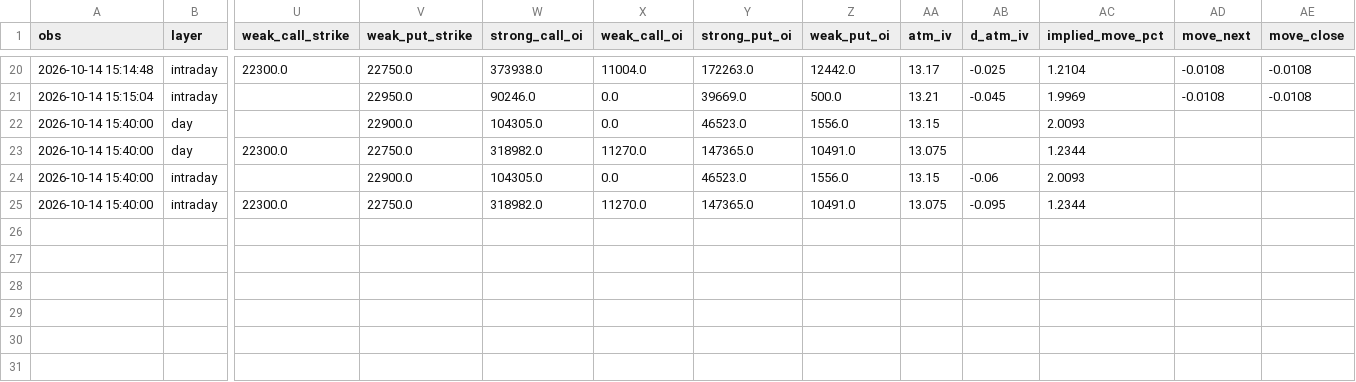
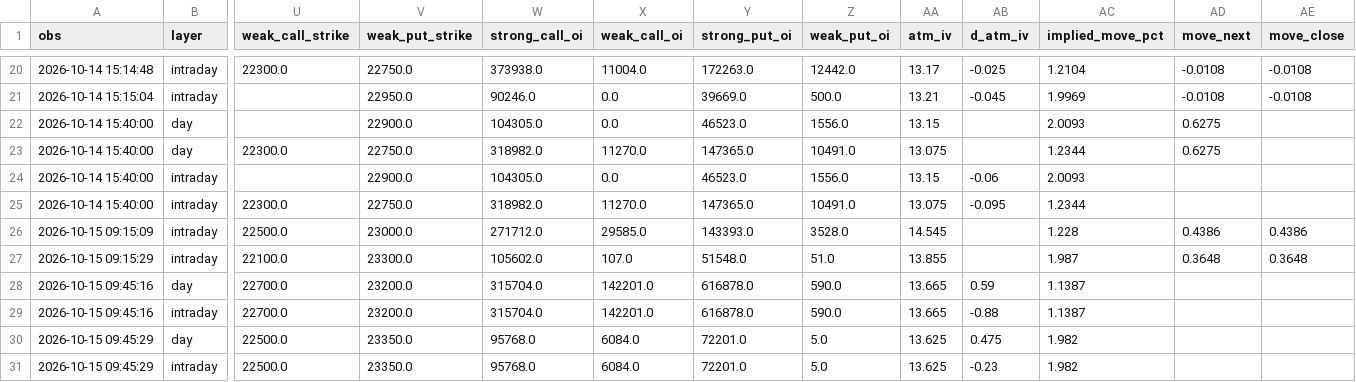
Before and after one commit to Parth1501/nse-swing-data, a CSV file: data/oc_learning/pattern_log.csv, drawn as a sheet; only a part is shown, gaps mark what is left out; rows hold the shown columns only; the diff names each change by its address in the sheet, - before the commit and + after, or states it on an @@ line.

```diff
--- a/data/oc_learning/pattern_log.csv
+++ b/data/oc_learning/pattern_log.csv
-AD22:AD23 (move_next): (empty)
+AD22:AD23 (move_next): 0.6275
+row 26: 2026-10-15 09:15:09 | intraday | 22500.0 | 23000.0 | 271712.0 | 29585.0 | 143393.0 | 3528.0 | 14.545 |  | 1.228 | 0.4386 | 0.4386
+row 27: 2026-10-15 09:15:29 | intraday | 22100.0 | 23300.0 | 105602.0 | 107.0 | 51548.0 | 51.0 | 13.855 |  | 1.987 | 0.3648 | 0.3648
+row 28: 2026-10-15 09:45:16 | day | 22700.0 | 23200.0 | 315704.0 | 142201.0 | 616878.0 | 590.0 | 13.665 | 0.59 | 1.1387
+row 29: 2026-10-15 09:45:16 | intraday | 22700.0 | 23200.0 | 315704.0 | 142201.0 | 616878.0 | 590.0 | 13.665 | -0.88 | 1.1387
+row 30: 2026-10-15 09:45:29 | day | 22500.0 | 23350.0 | 95768.0 | 6084.0 | 72201.0 | 5.0 | 13.625 | 0.475 | 1.982
+row 31: 2026-10-15 09:45:29 | intraday | 22500.0 | 23350.0 | 95768.0 | 6084.0 | 72201.0 | 5.0 | 13.625 | -0.23 | 1.982
```
Also changed, not shown: data/oc_learning/pattern_library.csv, data/oc_learning/writers/2026-10-14.csv, 3 other files.
